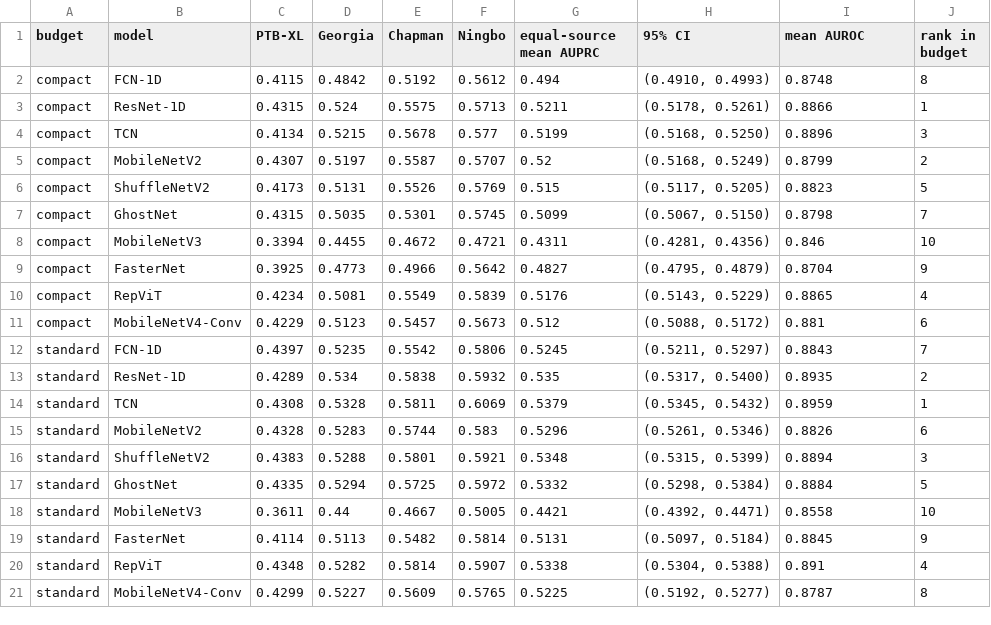
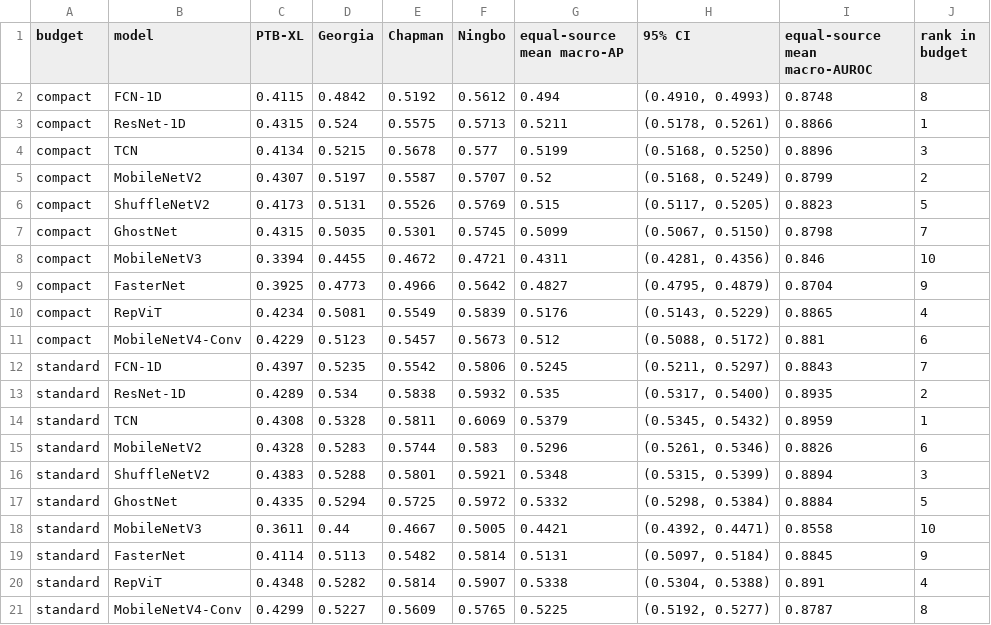
Before and after one commit to AlexTran1703/ecg_selective_risk, a CSV file: benchmark_mcu/tables/table3_external.csv, drawn as a sheet.

```diff
--- a/benchmark_mcu/tables/table3_external.csv
+++ b/benchmark_mcu/tables/table3_external.csv
@@ -1,2 +1,2 @@
-budget,model,PTB-XL,Georgia,Chapman,Ningbo,equal-source mean AUPRC,95% CI,mean AUROC,rank in budget
+budget,model,PTB-XL,Georgia,Chapman,Ningbo,equal-source mean macro-AP,95% CI,equal-source mean macro-AUROC,rank in budget
 compact,FCN-1D,0.4115,0.4842,0.5192,0.5612,0.494,"(0.4910, 0.4993)",0.8748,8
```
Also changed, not shown: benchmark_mcu/tables/table1_protocol.csv, benchmark_mcu/tables/table2_architectures.csv, 31 other files.
